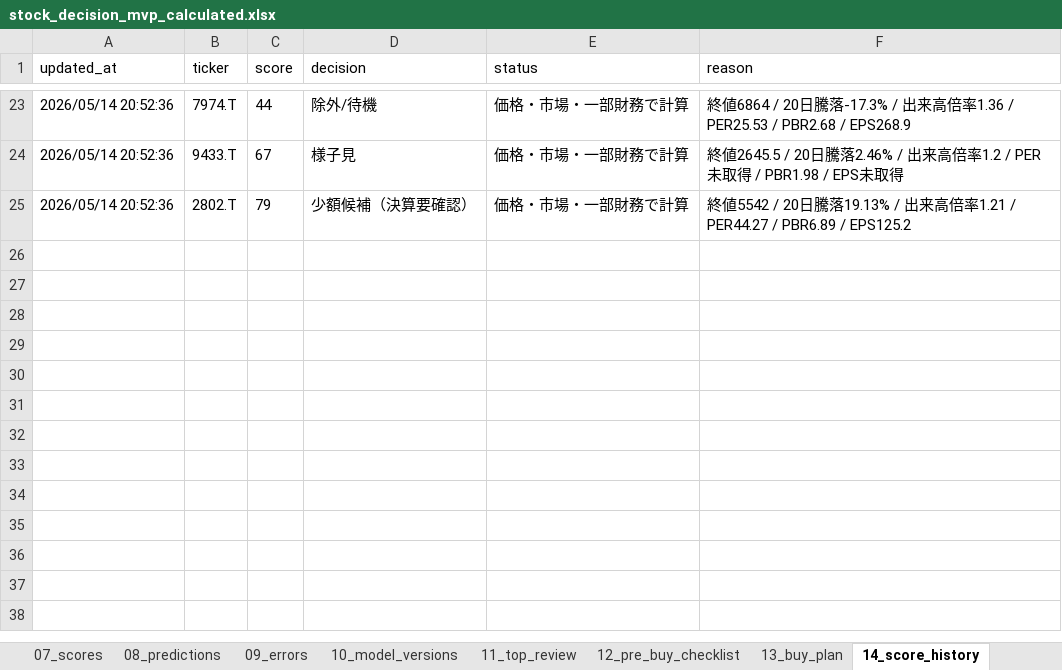
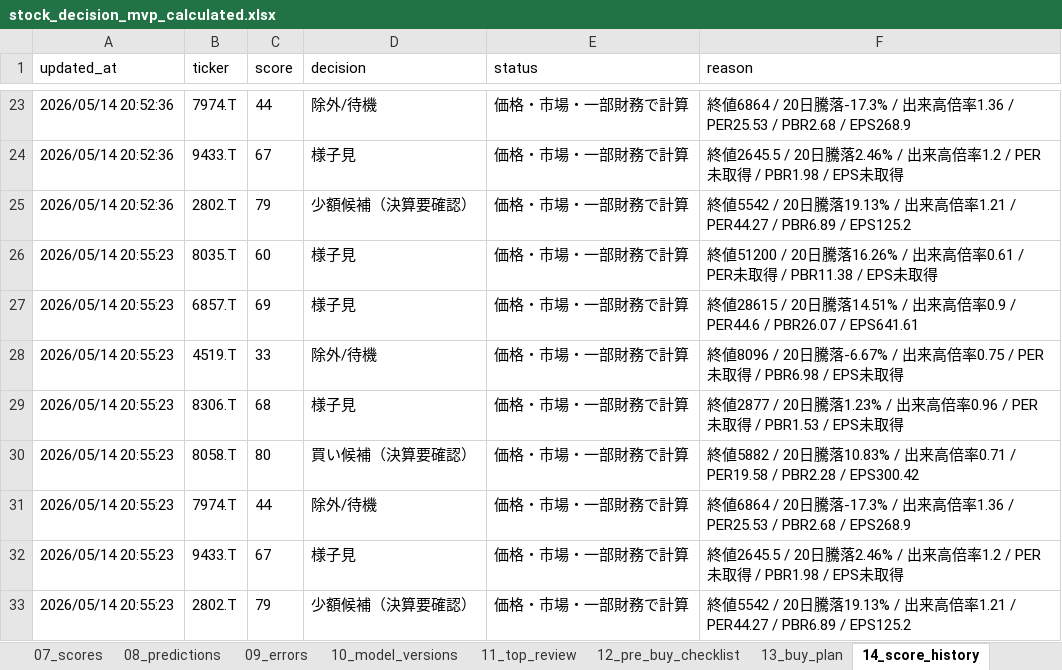
Before and after one commit to ob198-cpu/kabu, an Excel workbook: stock_decision_mvp_calculated.xlsx, sheet 14_score_history, drawn as a sheet; only a part is shown, gaps mark what is left out; values as stored, in another font and other column widths than the file's, no borders; the diff names each change by its address in the sheet, - before the commit and + after, or states it on an @@ line.

```diff
--- a/stock_decision_mvp_calculated.xlsx (sheet 14_score_history)
+++ b/stock_decision_mvp_calculated.xlsx (sheet 14_score_history)
+row 26: 2026/05/14 20:55:23 | 8035.T | 60 | 様子見 | 価格・市場・一部財務で計算 | 終値51200 / 20日騰落16.26% / 出来高倍率0.61 / PER未取得 / PBR11.38 / EPS未取得
+row 27: 2026/05/14 20:55:23 | 6857.T | 69 | 様子見 | 価格・市場・一部財務で計算 | 終値28615 / 20日騰落14.51% / 出来高倍率0.9 / PER44.6 / PBR26.07 / EPS641.61
+row 28: 2026/05/14 20:55:23 | 4519.T | 33 | 除外/待機 | 価格・市場・一部財務で計算 | 終値8096 / 20日騰落-6.67% / 出来高倍率0.75 / PER未取得 / PBR6.98 / EPS未取得
+row 29: 2026/05/14 20:55:23 | 8306.T | 68 | 様子見 | 価格・市場・一部財務で計算 | 終値2877 / 20日騰落1.23% / 出来高倍率0.96 / PER未取得 / PBR1.53 / EPS未取得
+row 30: 2026/05/14 20:55:23 | 8058.T | 80 | 買い候補（決算要確認） | 価格・市場・一部財務で計算 | 終値5882 / 20日騰落10.83% / 出来高倍率0.71 / PER19.58 / PBR2.28 / EPS300.42
+row 31: 2026/05/14 20:55:23 | 7974.T | 44 | 除外/待機 | 価格・市場・一部財務で計算 | 終値6864 / 20日騰落-17.3% / 出来高倍率1.36 / PER25.53 / PBR2.68 / EPS268.9
+row 32: 2026/05/14 20:55:23 | 9433.T | 67 | 様子見 | 価格・市場・一部財務で計算 | 終値2645.5 / 20日騰落2.46% / 出来高倍率1.2 / PER未取得 / PBR1.98 / EPS未取得
+row 33: 2026/05/14 20:55:23 | 2802.T | 79 | 少額候補（決算要確認） | 価格・市場・一部財務で計算 | 終値5542 / 20日騰落19.13% / 出来高倍率1.21 / PER44.27 / PBR6.89 / EPS125.2
```
Also changed, not shown: sheet 03_raw_macro_latest, sheet 02_raw_prices_latest, sheet 04_fundamentals, sheet 07_scores, sheet 11_top_review, sheet 15_review_adjusted, 4 more sheets, other sheet tabs, 2 other files.
